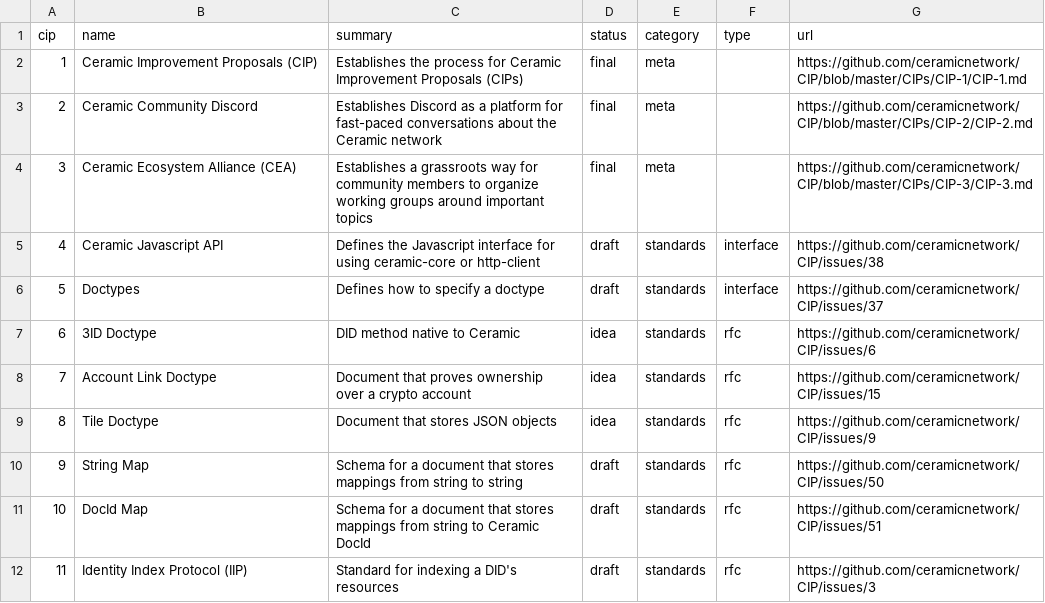
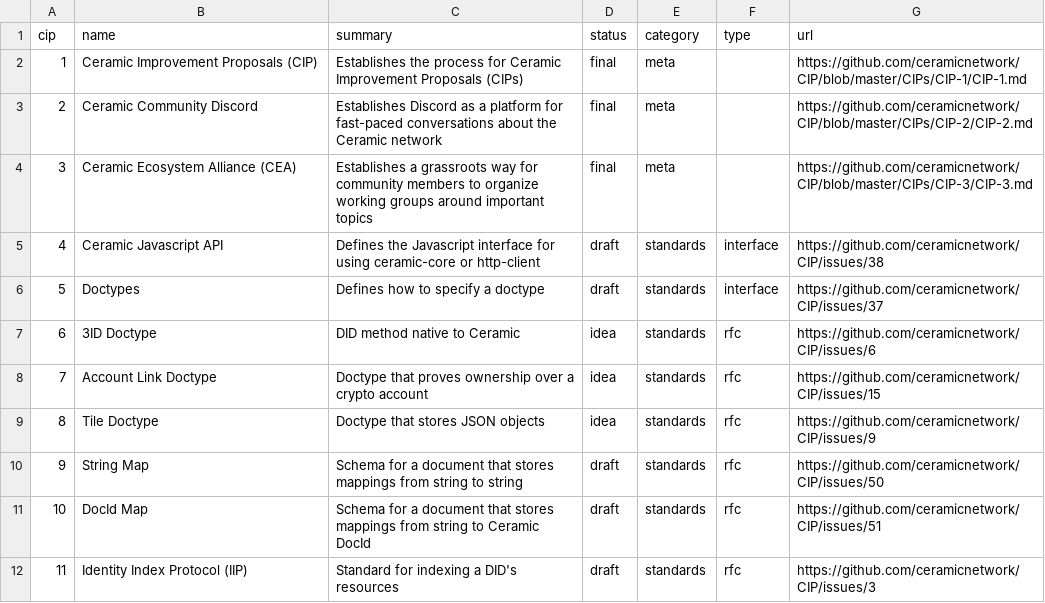
Before and after one commit to ceramicnetwork/CIPs, a CSV file: CIPs/*INDEX/cip-index.csv, drawn as a sheet; only a part is shown.

Commit message:
Update cip-index.csv

```diff
--- a/CIPs/*INDEX/cip-index.csv
+++ b/CIPs/*INDEX/cip-index.csv
@@ -7,4 +7,4 @@ cip,name,summary,status,category,type,url
 6,3ID Doctype,DID method native to Ceramic,idea,standards,rfc,https://github.com/ceramicnetwork/CIP/issues/6
-7,Account Link Doctype,Document that proves ownership over a crypto account,idea,standards,rfc,https://github.com/ceramicnetwork/CIP/issues/15
-8,Tile Doctype,Document that stores JSON objects,idea,standards,rfc,https://github.com/ceramicnetwork/CIP/issues/9
+7,Account Link Doctype,Doctype that proves ownership over a crypto account,idea,standards,rfc,https://github.com/ceramicnetwork/CIP/issues/15
+8,Tile Doctype,Doctype that stores JSON objects,idea,standards,rfc,https://github.com/ceramicnetwork/CIP/issues/9
 9,String Map,Schema for a document that stores mappings from string to string,draft,standards,rfc,https://github.com/ceramicnetwork/CIP/issues/50
```
